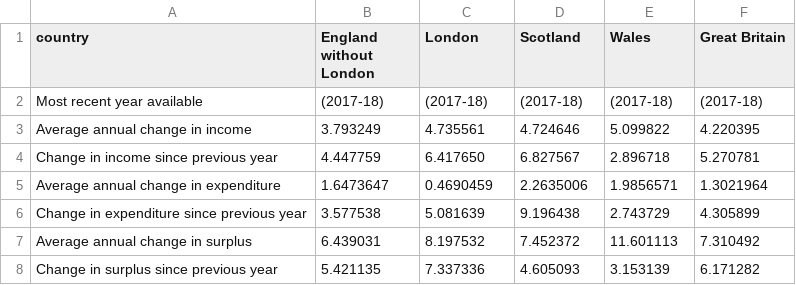
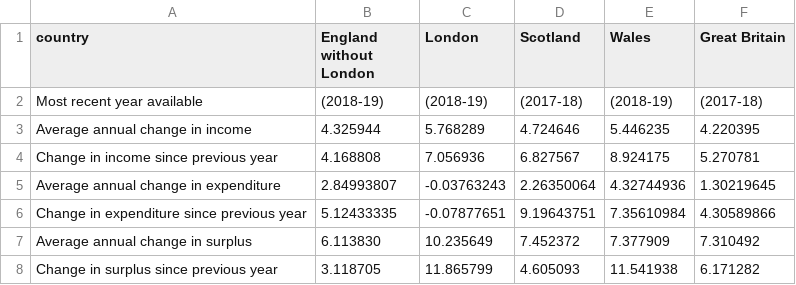
Before and after one commit to majazaloznik/2019-rac-parking, a CSV file: outputs/csv-tables/scotland-2017-18/scotland-2017-18-table-04.csv, drawn as a sheet.

Commit message:
add wales comparison table bakc
check england LAs for 18 and 19 are ok
nake sure comparison tables really are for most recent year in each country

```diff
--- a/outputs/csv-tables/scotland-2017-18/scotland-2017-18-table-04.csv
+++ b/outputs/csv-tables/scotland-2017-18/scotland-2017-18-table-04.csv
@@ -1,8 +1,8 @@
 "country","England without London","London","Scotland","Wales","Great Britain"
-"Most recent year available","(2017-18)","(2017-18)","(2017-18)","(2017-18)","(2017-18)"
-"Average annual change in income","3.793249","4.735561","4.724646","5.099822","4.220395"
-"Change in income since previous year","4.447759","6.417650","6.827567","2.896718","5.270781"
-"Average annual change in expenditure","1.6473647","0.4690459","2.2635006","1.9856571","1.3021964"
-"Change in expenditure since previous year","3.577538","5.081639","9.196438","2.743729","4.305899"
-"Average annual change in surplus"," 6.439031"," 8.197532"," 7.452372","11.601113"," 7.310492"
-"Change in surplus since previous year","5.421135","7.337336","4.605093","3.153139","6.171282"
+"Most recent year available","(2018-19)","(2018-19)","(2017-18)","(2018-19)","(2017-18)"
+"Average annual change in income","4.325944","5.768289","4.724646","5.446235","4.220395"
+"Change in income since previous year","4.168808","7.056936","6.827567","8.924175","5.270781"
+"Average annual change in expenditure"," 2.84993807","-0.03763243"," 2.26350064"," 4.32744936"," 1.30219645"
+"Change in expenditure since previous year"," 5.12433335","-0.07877651"," 9.19643751"," 7.35610984"," 4.30589866"
+"Average annual change in surplus"," 6.113830","10.235649"," 7.452372"," 7.377909"," 7.310492"
+"Change in surplus since previous year"," 3.118705","11.865799"," 4.605093","11.541938"," 6.171282"
```
Also changed, not shown: outputs/csv-tables/england-2018-19/england-2018-19-table-03.csv, outputs/csv-tables/england-2018-19/england-2018-19-table-04.csv, 26 other files.
